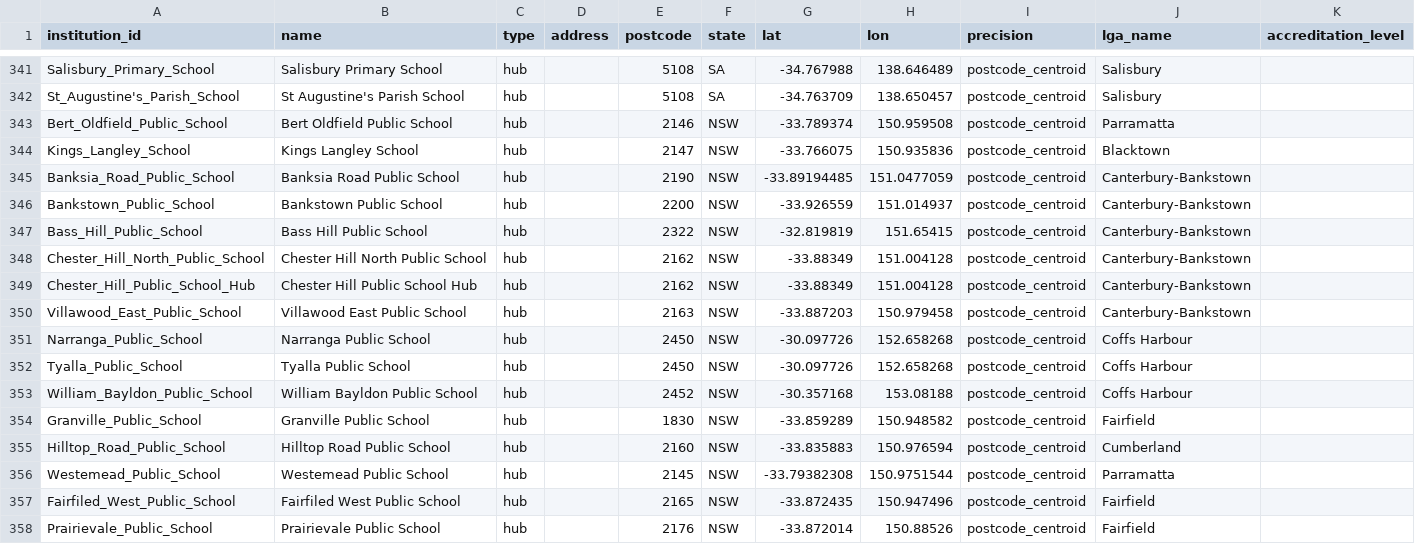
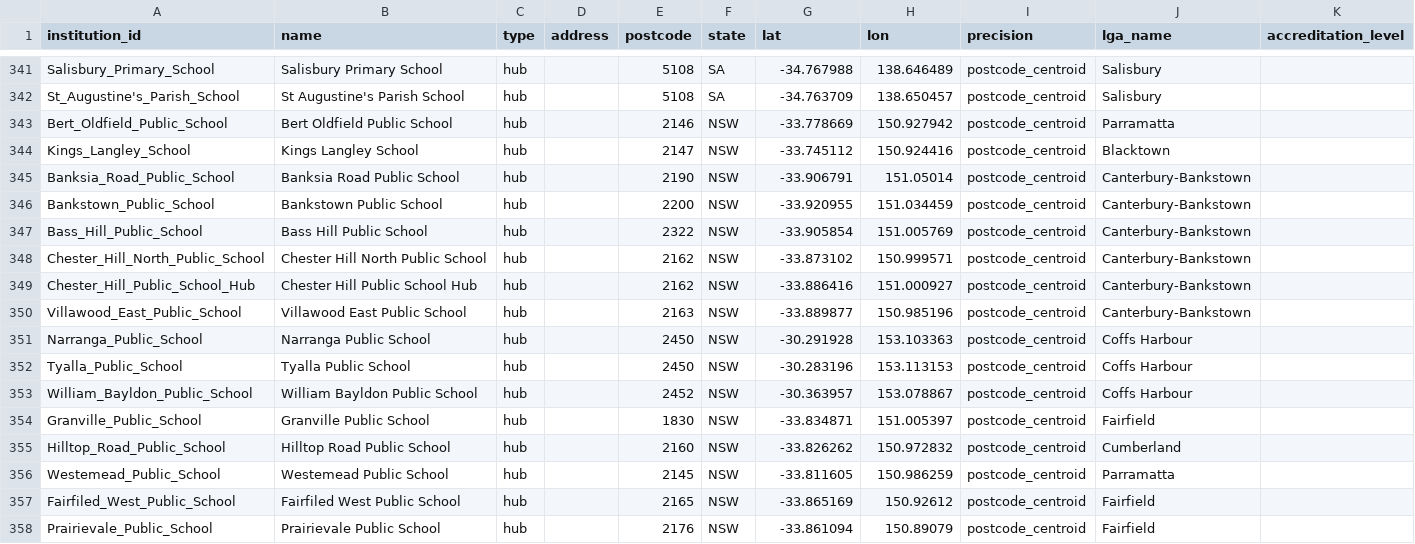
Before and after one commit to welcomingaustralia/initiatives-mapping, a CSV file: welcoming_points_centroids.csv, drawn as a sheet; only a part is shown, gaps mark what is left out; the diff covers the shown part only.

```diff
--- a/welcoming_points_centroids.csv
+++ b/welcoming_points_centroids.csv
@@ -342,17 +342,17 @@ Salisbury_Primary_School,Salisbury Primary School,hub,,5108,SA,-34.767988,138.64
 St_Augustine's_Parish_School,St Augustine's Parish School,hub,,5108,SA,-34.763709,138.650457,postcode_centroid,Salisbury,
-Bert_Oldfield_Public_School,Bert Oldfield Public School,hub,,2146,NSW,-33.789374,150.959508,postcode_centroid,Parramatta,
-Kings_Langley_School,Kings Langley School,hub,,2147,NSW,-33.766075,150.935836,postcode_centroid,Blacktown,
-Banksia_Road_Public_School,Banksia Road Public School,hub,,2190,NSW,-33.89194485,151.0477059,postcode_centroid,Canterbury-Bankstown,
-Bankstown_Public_School,Bankstown Public School,hub,,2200,NSW,-33.926559,151.014937,postcode_centroid,Canterbury-Bankstown,
-Bass_Hill_Public_School,Bass Hill Public School,hub,,2322,NSW,-32.819819,151.65415,postcode_centroid,Canterbury-Bankstown,
-Chester_Hill_North_Public_School,Chester Hill North Public School,hub,,2162,NSW,-33.88349,151.004128,postcode_centroid,Canterbury-Bankstown,
-Chester_Hill_Public_School_Hub,Chester Hill Public School Hub,hub,,2162,NSW,-33.88349,151.004128,postcode_centroid,Canterbury-Bankstown,
-Villawood_East_Public_School,Villawood East Public School,hub,,2163,NSW,-33.887203,150.979458,postcode_centroid,Canterbury-Bankstown,
-Narranga_Public_School,Narranga Public School,hub,,2450,NSW,-30.097726,152.658268,postcode_centroid,Coffs Harbour,
-Tyalla_Public_School,Tyalla Public School,hub,,2450,NSW,-30.097726,152.658268,postcode_centroid,Coffs Harbour,
-William_Bayldon_Public_School,William Bayldon Public School,hub,,2452,NSW,-30.357168,153.08188,postcode_centroid,Coffs Harbour,
-Granville_Public_School,Granville Public School,hub,,1830,NSW,-33.859289,150.948582,postcode_centroid,Fairfield,
-Hilltop_Road_Public_School,Hilltop Road Public School,hub,,2160,NSW,-33.835883,150.976594,postcode_centroid,Cumberland,
-Westemead_Public_School,Westemead Public School,hub,,2145,NSW,-33.79382308,150.9751544,postcode_centroid,Parramatta,
-Fairfiled_West_Public_School,Fairfiled West Public School,hub,,2165,NSW,-33.872435,150.947496,postcode_centroid,Fairfield,
-Prairievale_Public_School,Prairievale Public School,hub,,2176,NSW,-33.872014,150.88526,postcode_centroid,Fairfield,
+Bert_Oldfield_Public_School,Bert Oldfield Public School,hub,,2146,NSW,-33.778669,150.927942,postcode_centroid,Parramatta,
+Kings_Langley_School,Kings Langley School,hub,,2147,NSW,-33.745112,150.924416,postcode_centroid,Blacktown,
+Banksia_Road_Public_School,Banksia Road Public School,hub,,2190,NSW,-33.906791,151.05014,postcode_centroid,Canterbury-Bankstown,
+Bankstown_Public_School,Bankstown Public School,hub,,2200,NSW,-33.920955,151.034459,postcode_centroid,Canterbury-Bankstown,
+Bass_Hill_Public_School,Bass Hill Public School,hub,,2322,NSW,-33.905854,151.005769,postcode_centroid,Canterbury-Bankstown,
+Chester_Hill_North_Public_School,Chester Hill North Public School,hub,,2162,NSW,-33.873102,150.999571,postcode_centroid,Canterbury-Bankstown,
+Chester_Hill_Public_School_Hub,Chester Hill Public School Hub,hub,,2162,NSW,-33.886416,151.000927,postcode_centroid,Canterbury-Bankstown,
+Villawood_East_Public_School,Villawood East Public School,hub,,2163,NSW,-33.889877,150.985196,postcode_centroid,Canterbury-Bankstown,
+Narranga_Public_School,Narranga Public School,hub,,2450,NSW,-30.291928,153.103363,postcode_centroid,Coffs Harbour,
+Tyalla_Public_School,Tyalla Public School,hub,,2450,NSW,-30.283196,153.113153,postcode_centroid,Coffs Harbour,
+William_Bayldon_Public_School,William Bayldon Public School,hub,,2452,NSW,-30.363957,153.078867,postcode_centroid,Coffs Harbour,
+Granville_Public_School,Granville Public School,hub,,1830,NSW,-33.834871,151.005397,postcode_centroid,Fairfield,
+Hilltop_Road_Public_School,Hilltop Road Public School,hub,,2160,NSW,-33.826262,150.972832,postcode_centroid,Cumberland,
+Westemead_Public_School,Westemead Public School,hub,,2145,NSW,-33.811605,150.986259,postcode_centroid,Parramatta,
+Fairfiled_West_Public_School,Fairfiled West Public School,hub,,2165,NSW,-33.865169,150.92612,postcode_centroid,Fairfield,
+Prairievale_Public_School,Prairievale Public School,hub,,2176,NSW,-33.861094,150.89079,postcode_centroid,Fairfield,
```
Also changed, not shown: 98 edited cells elsewhere in this file.
